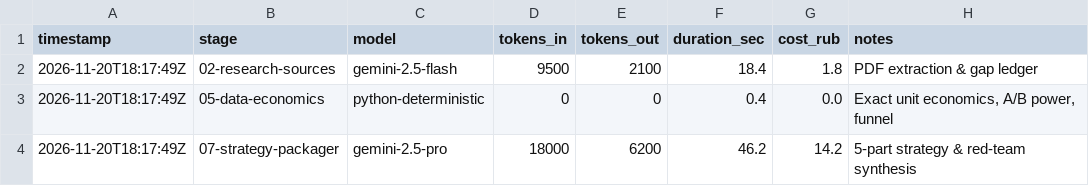
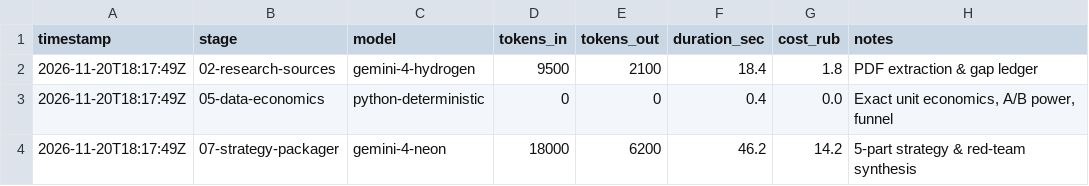
Before and after one commit to JSandel12/AI-product-strategist, a CSV file: projects/megafon-family-devices/state/cost_log.csv, drawn as a sheet.

Commit message:
docs: align model inventory with Gemini 4 Neon and Gemini 4 Hydrogen

```diff
--- a/projects/megafon-family-devices/state/cost_log.csv
+++ b/projects/megafon-family-devices/state/cost_log.csv
@@ -1,4 +1,4 @@
 timestamp,stage,model,tokens_in,tokens_out,duration_sec,cost_rub,notes
-2026-11-20T18:17:49Z,02-research-sources,gemini-2.5-flash,9500,2100,18.4,1.8,PDF extraction & gap ledger
+2026-11-20T18:17:49Z,02-research-sources,gemini-4-hydrogen,9500,2100,18.4,1.8,PDF extraction & gap ledger
 2026-11-20T18:17:49Z,05-data-economics,python-deterministic,0,0,0.4,0.0,"Exact unit economics, A/B power, funnel"
-2026-11-20T18:17:49Z,07-strategy-packager,gemini-2.5-pro,18000,6200,46.2,14.2,5-part strategy & red-team synthesis
+2026-11-20T18:17:49Z,07-strategy-packager,gemini-4-neon,18000,6200,46.2,14.2,5-part strategy & red-team synthesis
```
Also changed, not shown: 3 other files.
